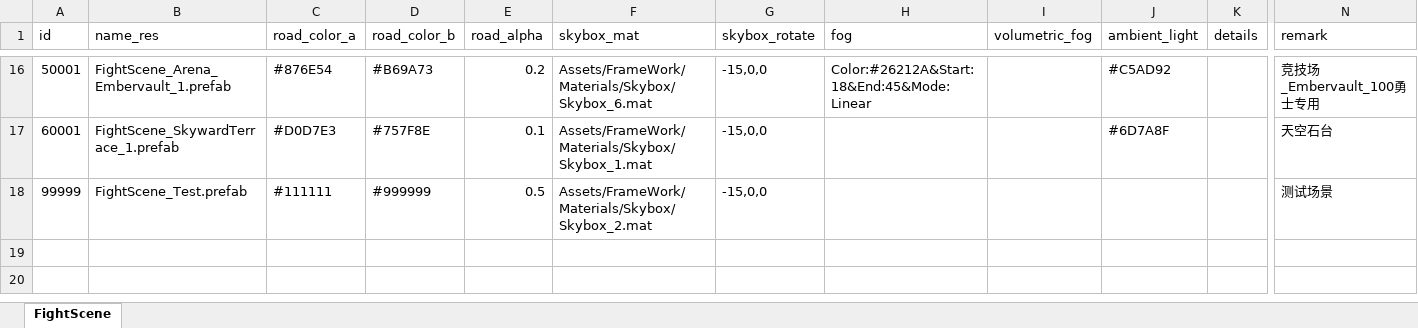
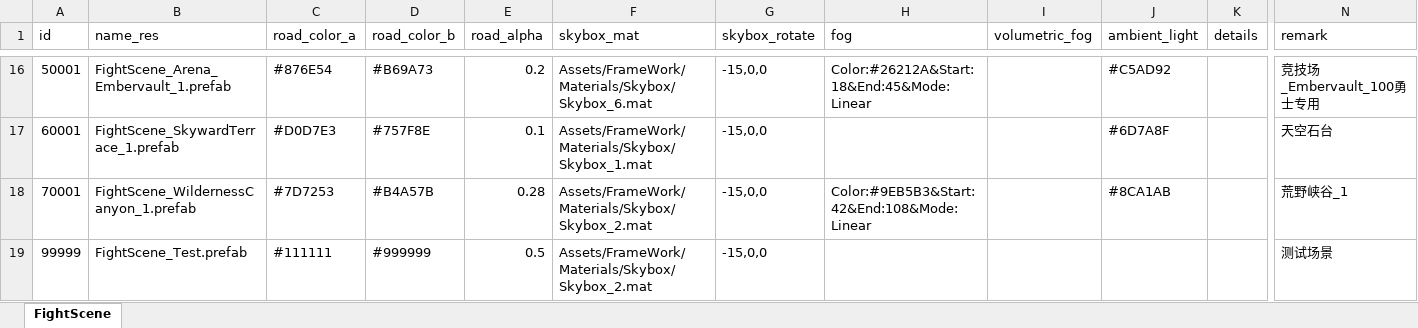
Before and after one commit to wobushiren79/DemonLordRoguelike, an Excel workbook: Demon Lord Roguelike/Assets/Data/Excel/excel_fight_scene[战斗场景].xlsx, sheet FightScene, drawn as a sheet; only a part is shown, gaps mark what is left out; values as stored, in another font and other column widths than the file's, no borders; rows hold the shown columns only; the diff names each change by its address in the sheet, - before the commit and + after, or states it on an @@ line.

```diff
--- a/Demon Lord Roguelike/Assets/Data/Excel/excel_fight_scene[战斗场景].xlsx (sheet FightScene)
+++ b/Demon Lord Roguelike/Assets/Data/Excel/excel_fight_scene[战斗场景].xlsx (sheet FightScene)
+row 18: 70001 | FightScene_WildernessCanyon_1.prefab | #7D7253 | #B4A57B | 0.28 | Assets/FrameWork/Materials/Skybox/Skybox_2.mat | -15,0,0 | Color:#9EB5B3&Start:42&End:108&Mode:Linear |  | #8CA1AB |  | 荒野峡谷_1
```
Also changed, not shown: Demon Lord Roguelike/Assets/Data/Excel/excel_fight_type_conquer_info[战斗-征服模式].xlsx, Demon Lord Roguelike/Assets/Data/Excel/excel_fight_type_infinite_info[战斗-无尽模式].xlsx, 47 other files.
